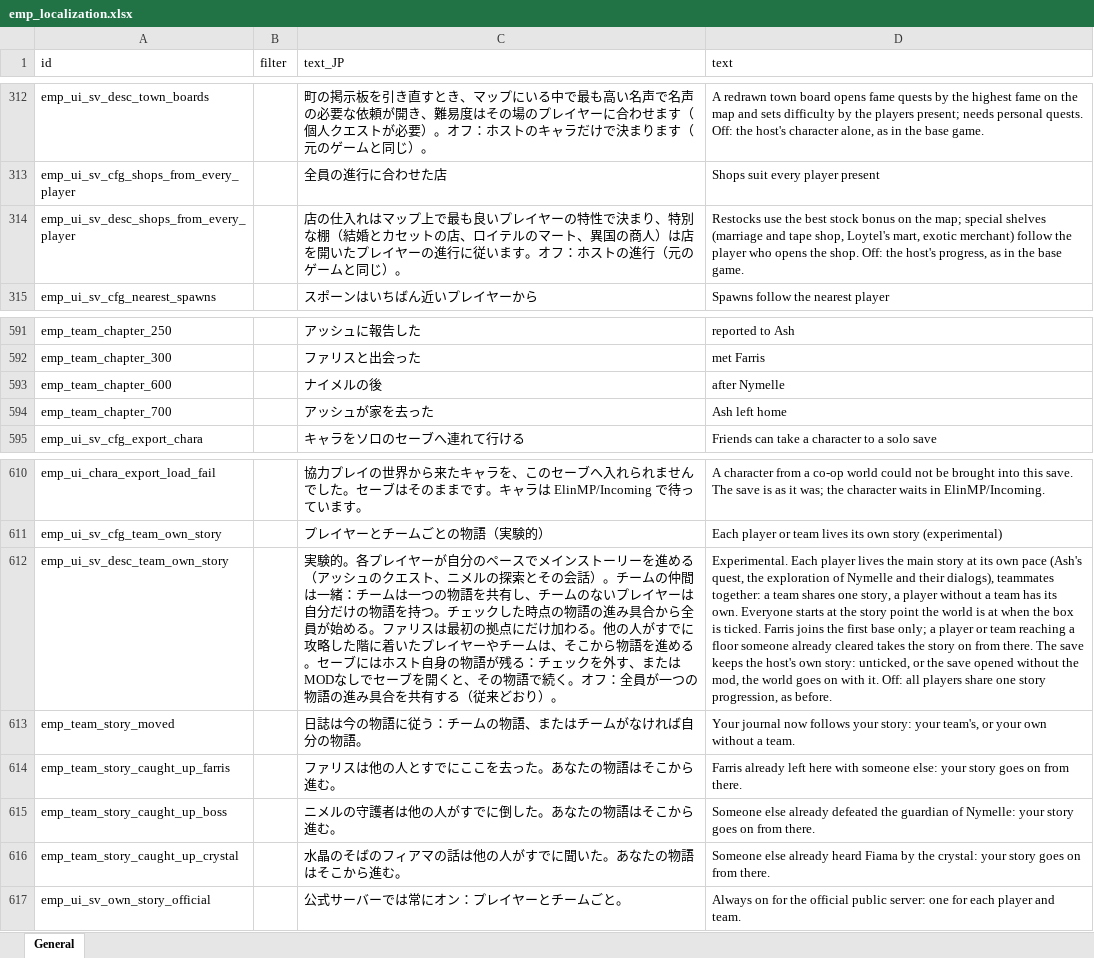
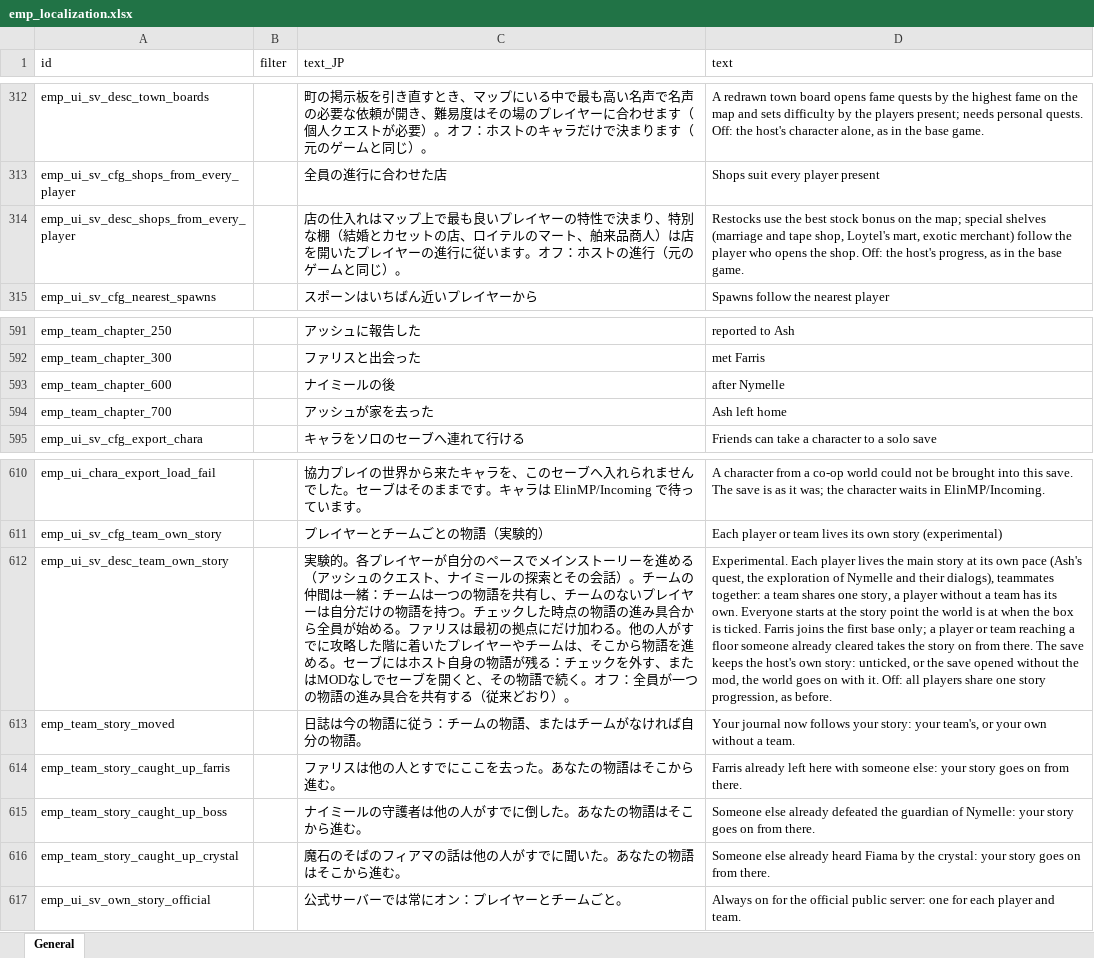
Before and after one commit to jeanfreger/elin-together-independence, an Excel workbook: package/LangMod/EN/emp_localization.xlsx, sheet General, drawn as a sheet; only a part is shown, gaps mark what is left out; values as stored, in another font and other column widths than the file's, no borders; the diff covers the shown part only; the diff names each change by its address in the sheet, - before the commit and + after, or states it on an @@ line.

```diff
--- a/package/LangMod/EN/emp_localization.xlsx (sheet General)
+++ b/package/LangMod/EN/emp_localization.xlsx (sheet General)
-C314 (text_JP): …マート、異国の商人）は…
+C314 (text_JP): …マート、舶来品商人）は…
-C593 (text_JP): ナイメルの後
+C593 (text_JP): ナイミールの後
-C612 (text_JP): …エスト、ニメルの探索…
+C612 (text_JP): …エスト、ナイミールの探索…
-C615 (text_JP): ニメルの守護者は他の人がすでに倒した。あなたの物語はそこから進む。
+C615 (text_JP): ナイミールの守護者は他の人がすでに倒した。あなたの物語はそこから進む。
-C616 (text_JP): 水晶のそばのフィアマの話は他の人がすでに聞いた。あなたの物語はそこから進む。
+C616 (text_JP): 魔石のそばのフィアマの話は他の人がすでに聞いた。あなたの物語はそこから進む。
```
Also changed, not shown: 14 edited cells elsewhere in this sheet, 1 other file.
